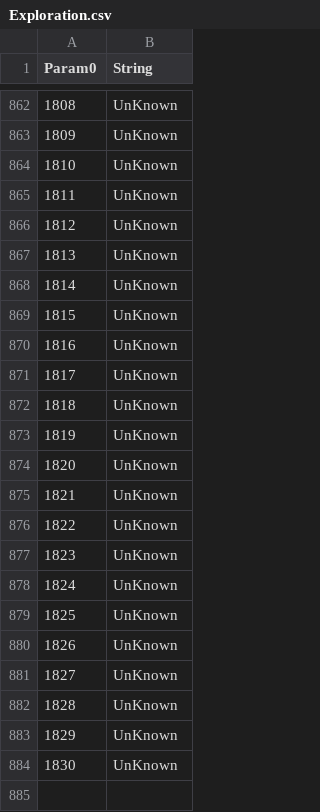
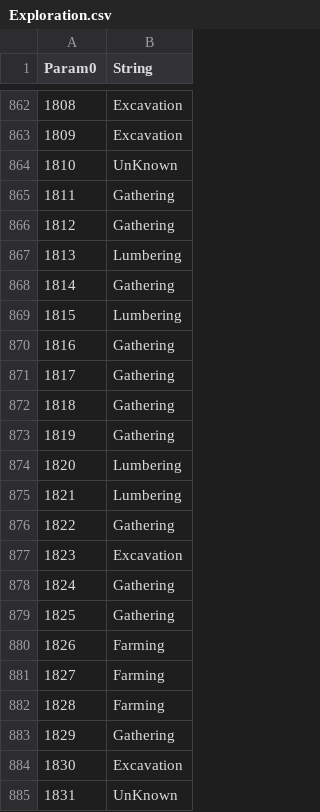
Before and after one commit to Thell/bdo-housecraft, a CSV file: data/houseinfo/Exploration.csv, drawn as a sheet; only a part is shown, gaps mark what is left out; the diff covers the shown part only.

```diff
--- a/data/houseinfo/Exploration.csv
+++ b/data/houseinfo/Exploration.csv
@@ -862,23 +862,24 @@ Param0,String
-1808,UnKnown
-1809,UnKnown
+1808,Excavation
+1809,Excavation
 1810,UnKnown
-1811,UnKnown
-1812,UnKnown
-1813,UnKnown
-1814,UnKnown
-1815,UnKnown
-1816,UnKnown
-1817,UnKnown
-1818,UnKnown
-1819,UnKnown
-1820,UnKnown
-1821,UnKnown
-1822,UnKnown
-1823,UnKnown
-1824,UnKnown
-1825,UnKnown
-1826,UnKnown
-1827,UnKnown
-1828,UnKnown
-1829,UnKnown
-1830,UnKnown
+1811,Gathering
+1812,Gathering
+1813,Lumbering
+1814,Gathering
+1815,Lumbering
+1816,Gathering
+1817,Gathering
+1818,Gathering
+1819,Gathering
+1820,Lumbering
+1821,Lumbering
+1822,Gathering
+1823,Excavation
+1824,Gathering
+1825,Gathering
+1826,Farming
+1827,Farming
+1828,Farming
+1829,Gathering
+1830,Excavation
+1831,UnKnown
```
Also changed, not shown: 24 edited cells elsewhere in this file, data/houseinfo/HouseInfoReceipe.csv, data/houseinfo/RegionInfo.csv, 4 other files.
